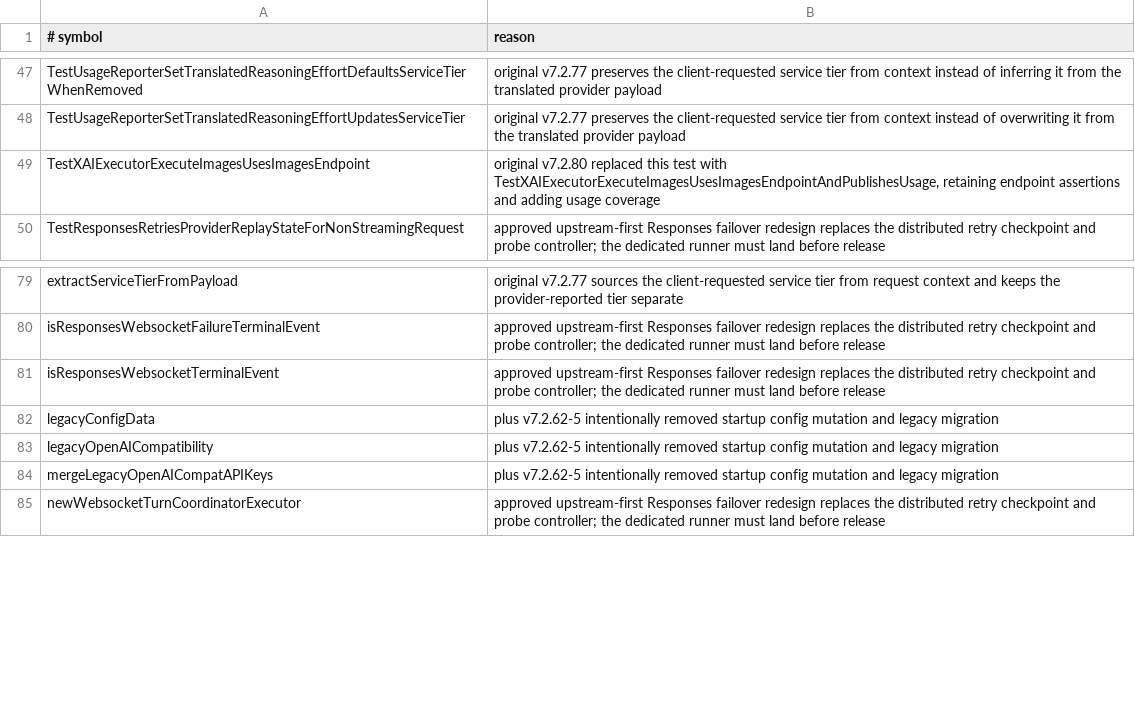
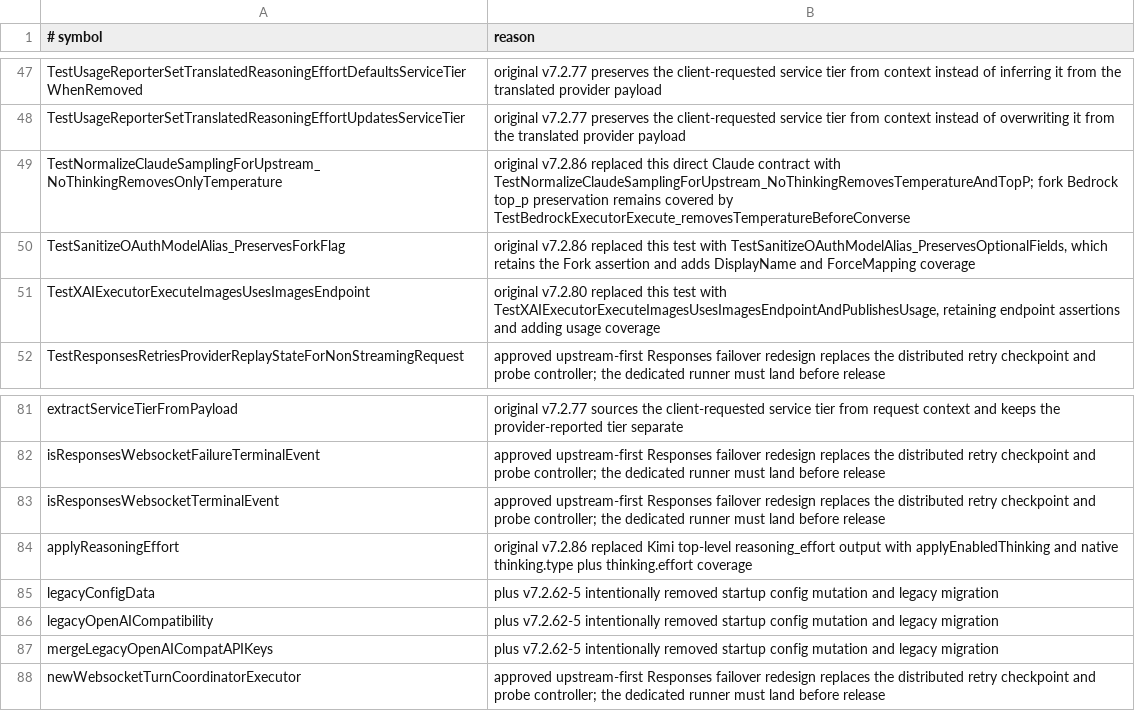
Before and after one commit to unstableneutron/CLIProxyAPIPlus, a TSV file: .github/upstream-sync-dropped-symbols.tsv, drawn as a sheet; only a part is shown, gaps mark what is left out; the diff names each change by its address in the sheet, - before the commit and + after, or states it on an @@ line.

Commit message:
chore(upstream-sync): document v7.2.86 replacements
Allowlist three fork symbols whose contracts have verified stronger or native upstream replacements while retaining Bedrock top_p preservation coverage.

```diff
--- a/.github/upstream-sync-dropped-symbols.tsv
+++ b/.github/upstream-sync-dropped-symbols.tsv
+row 49: TestNormalizeClaudeSamplingForUpstream_NoThinkingRemovesOnlyTemperature | original v7.2.86 replaced this direct Claude contract with TestNormalizeClaudeSamplingForUpstream_NoThinkingRemovesTemperatureAndTopP; fork Bedrock top_p preservation remains covered by TestBedrockExecutorExecute_removesTemperatureBeforeConverse
+row 50: TestSanitizeOAuthModelAlias_PreservesForkFlag | original v7.2.86 replaced this test with TestSanitizeOAuthModelAlias_PreservesOptionalFields, which retains the Fork assertion and adds DisplayName and ForceMapping coverage
+row 84: applyReasoningEffort | original v7.2.86 replaced Kimi top-level reasoning_effort output with applyEnabledThinking and native thinking.type plus thinking.effort coverage
```
